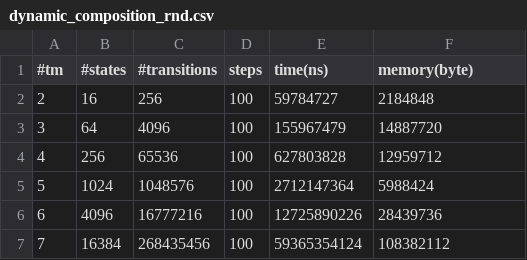
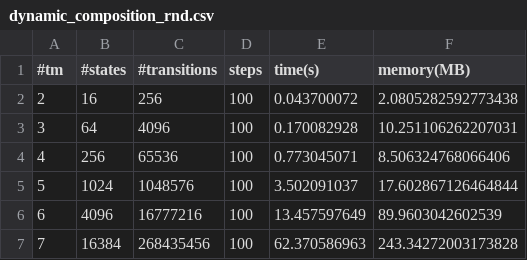
Before and after one commit to DavideLusuardi/TMSimulator, a CSV file: plots/dynamic_composition_rnd.csv, drawn as a sheet.

```diff
--- a/plots/dynamic_composition_rnd.csv
+++ b/plots/dynamic_composition_rnd.csv
@@ -1,7 +1,7 @@
-#tm, #states, #transitions, steps, time(ns), memory(byte)
-2, 16, 256, 100, 59784727, 2184848
-3, 64, 4096, 100, 155967479, 14887720
-4, 256, 65536, 100, 627803828, 12959712
-5, 1024, 1048576, 100, 2712147364, 5988424
-6, 4096, 16777216, 100, 12725890226, 28439736
-7, 16384, 268435456, 100, 59365354124, 108382112
+#tm, #states, #transitions, steps, time(s), memory(MB)
+2, 16, 256, 100, 0.043700072, 2.0805282592773438
+3, 64, 4096, 100, 0.170082928, 10.251106262207031
+4, 256, 65536, 100, 0.773045071, 8.506324768066406
+5, 1024, 1048576, 100, 3.502091037, 17.602867126464844
+6, 4096, 16777216, 100, 13.457597649, 89.9603042602539
+7, 16384, 268435456, 100, 62.370586963, 243.34272003173828
```
Also changed, not shown: plots/dynamic_composition.csv, plots/dynamic_composition2.csv, 18 other files.
